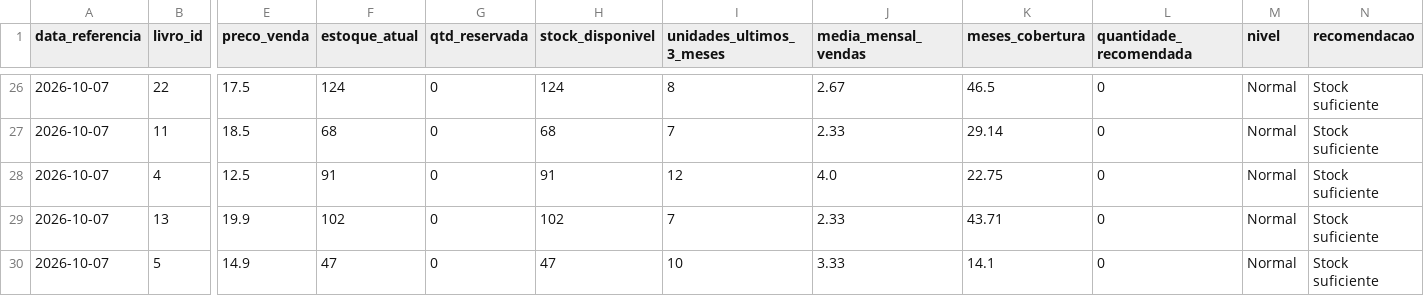
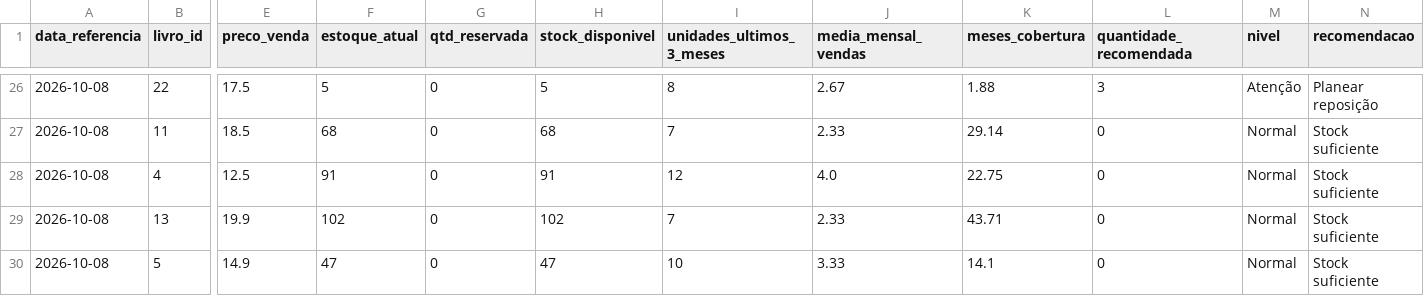
Before and after one commit to fernandaazevedoepg-hue/SABIN, a CSV file: outputs/alertas_stock.csv, drawn as a sheet; only a part is shown, gaps mark what is left out; the diff covers the shown part only; the diff names each change by its address in the sheet, - before the commit and + after, or states it on an @@ line.

```diff
--- a/outputs/alertas_stock.csv
+++ b/outputs/alertas_stock.csv
-A26:A30 (data_referencia): 2026-10-07
+A26:A30 (data_referencia): 2026-10-08
-F26 (estoque_atual): 124
+F26 (estoque_atual): 5
-H26 (stock_disponivel): 124
+H26 (stock_disponivel): 5
-K26 (meses_cobertura): 46.5
+K26 (meses_cobertura): 1.88
-L26 (quantidade_recomendada): 0
+L26 (quantidade_recomendada): 3
-M26 (nivel): Normal
+M26 (nivel): Atenção
-N26 (recomendacao): Stock suficiente
+N26 (recomendacao): Planear reposição
```
Also changed, not shown: 52 edited cells elsewhere in this file, 2 other files.
